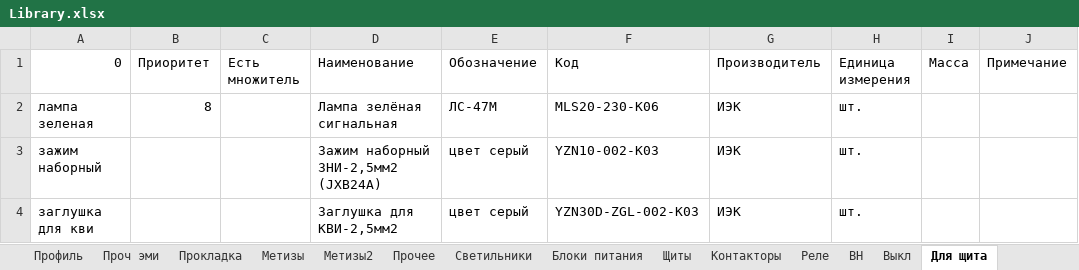
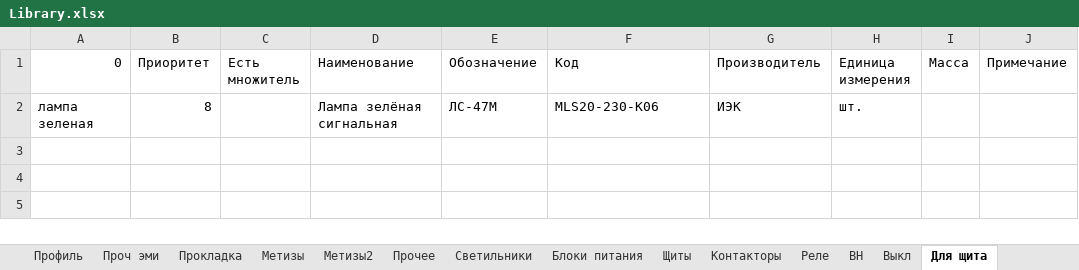
Before and after one commit to Glasssparrow/specification, an Excel workbook: Library.xlsx, sheet Для щита, drawn as a sheet; values as stored, in another font and other column widths than the file's, no borders; the diff names each change by its address in the sheet, - before the commit and + after, or states it on an @@ line.

Commit message:
Update Library.xlsx

```diff
--- a/Library.xlsx (sheet Для щита)
+++ b/Library.xlsx (sheet Для щита)
-row 3: зажим наборный |  |  | Зажим наборный ЗНИ-2,5мм2 (JXB24А) | цвет серый | YZN10-002-K03 | ИЭК | шт.
-row 4: заглушка для кви |  |  | Заглушка для КВИ-2,5мм2 | цвет серый | YZN30D-ZGL-002-K03 | ИЭК | шт.
```
